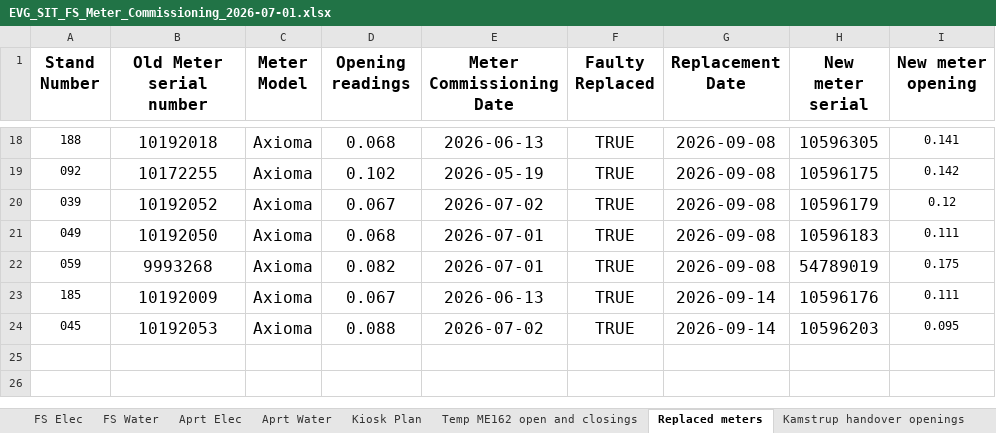
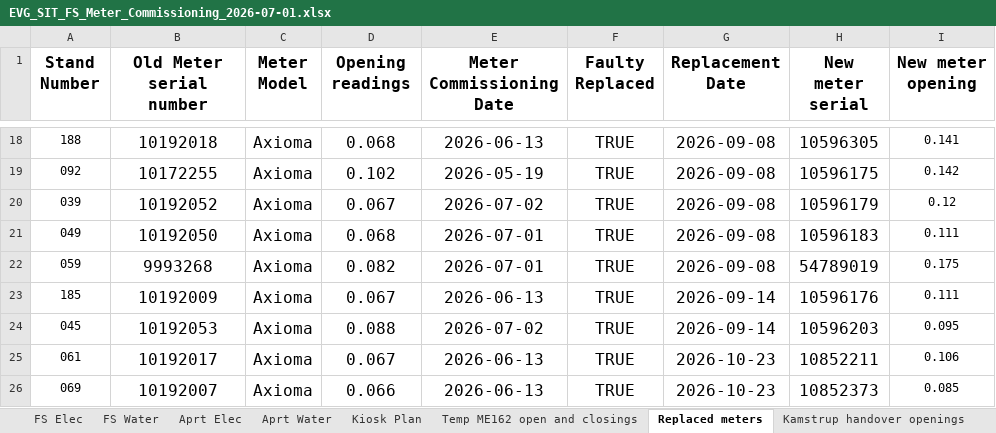
Before and after one commit to ruanvanheerden97/EVGSitariProject, an Excel workbook: EVG_SIT_FS_Meter_Commissioning_2026-07-01.xlsx, sheet Replaced meters, drawn as a sheet; only a part is shown, gaps mark what is left out; values as stored, in another font and other column widths than the file's, no borders; conditional formats not drawn; the diff names each change by its address in the sheet, - before the commit and + after, or states it on an @@ line.

Commit message:
Water meters replaced, elec AMR installed unit 63

```diff
--- a/EVG_SIT_FS_Meter_Commissioning_2026-07-01.xlsx (sheet Replaced meters)
+++ b/EVG_SIT_FS_Meter_Commissioning_2026-07-01.xlsx (sheet Replaced meters)
+row 25: 061 | 10192017 | Axioma | 0.067 | 2026-06-13 | TRUE | 2026-10-23 | 10852211 | 0.106
+row 26: 069 | 10192007 | Axioma | 0.066 | 2026-06-13 | TRUE | 2026-10-23 | 10852373 | 0.085
```
Also changed, not shown: sheet FS Water, sheet FS Elec.
